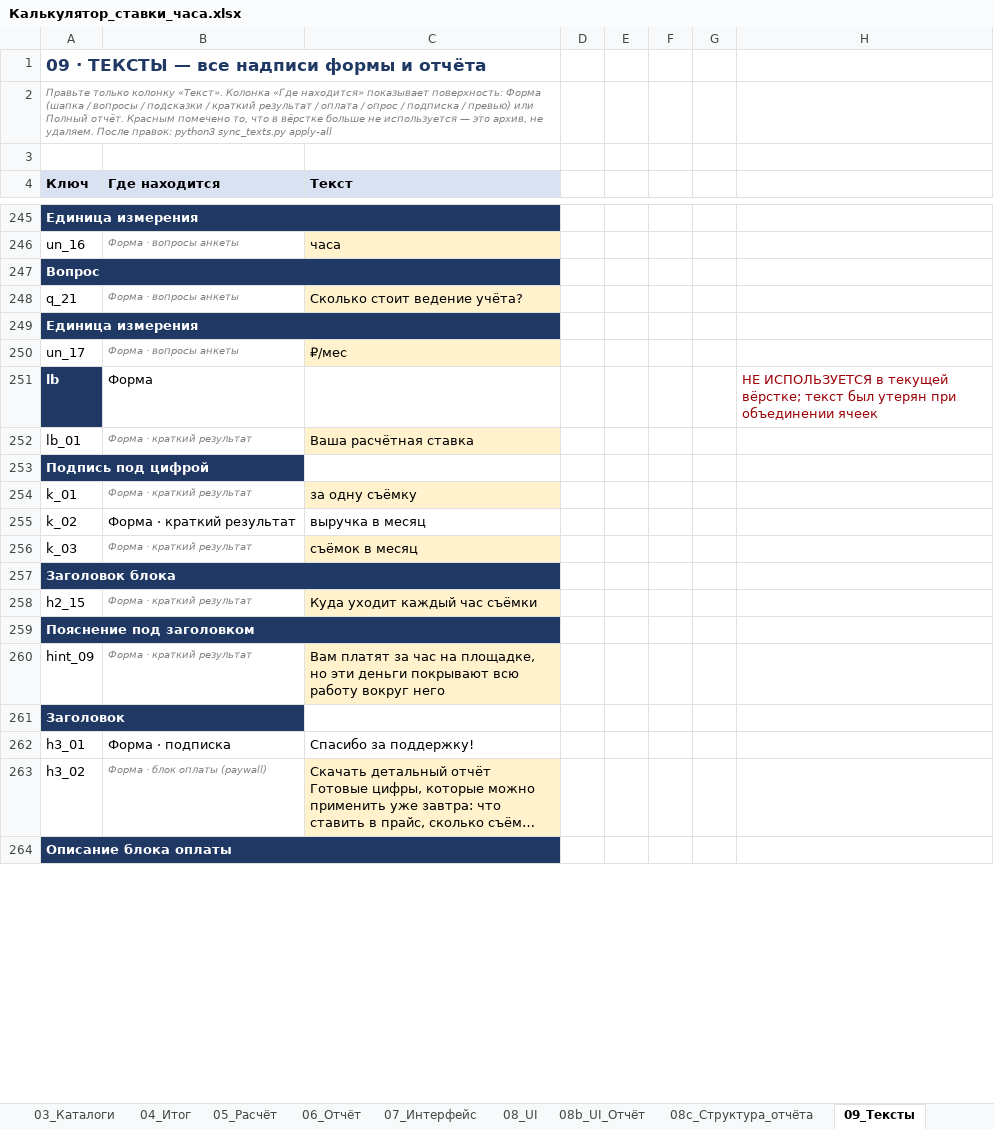
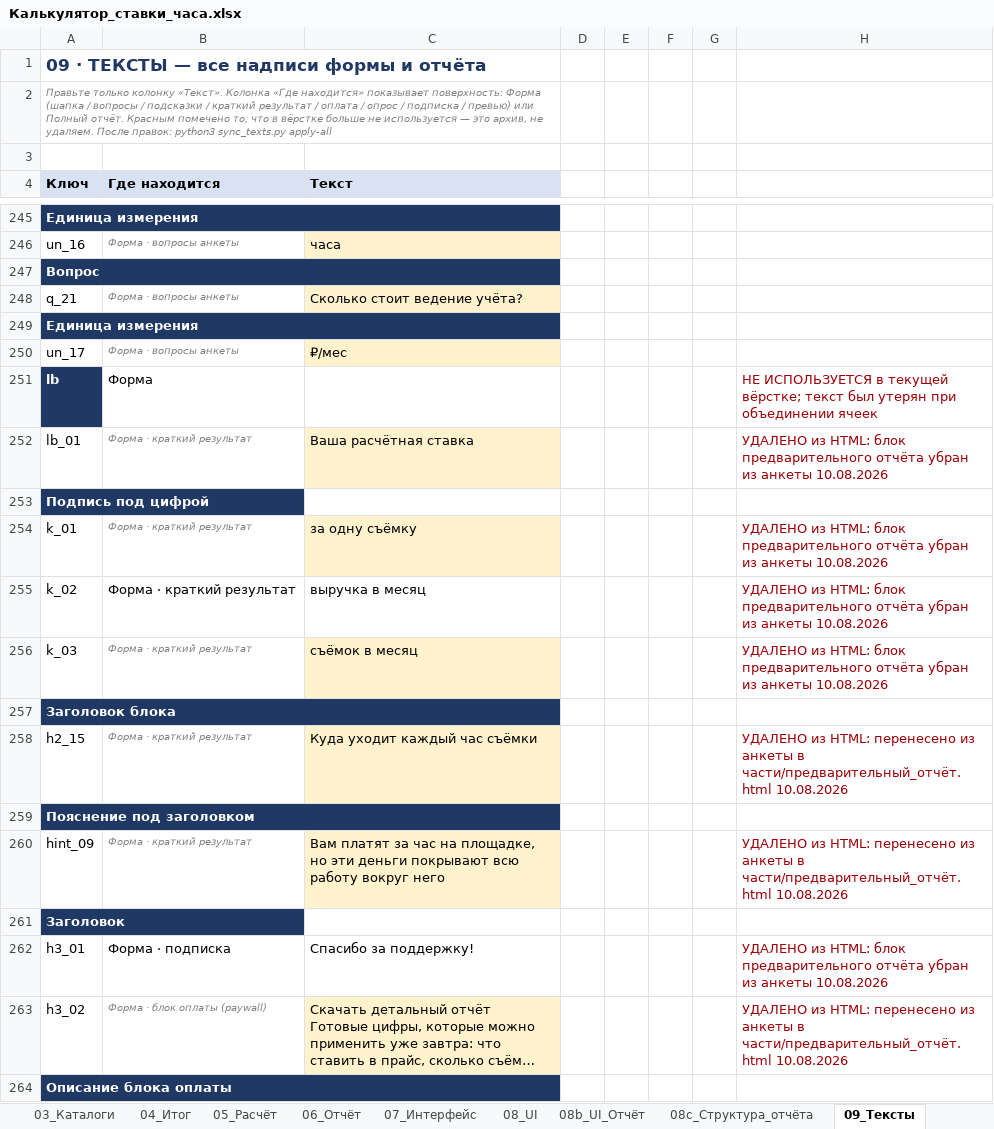
Before and after one commit to artcr618-web/Schetix_Photographer, an Excel workbook: Калькулятор_ставки_часа.xlsx, sheet 09_Тексты, drawn as a sheet; only a part is shown, gaps mark what is left out; long unchanged cells end in …; values as stored, in another font and other column widths than the file's, no borders; the diff covers the shown part only; the diff names each change by its address in the sheet, - before the commit and + after, or states it on an @@ line.

```diff
--- a/Калькулятор_ставки_часа.xlsx (sheet 09_Тексты)
+++ b/Калькулятор_ставки_часа.xlsx (sheet 09_Тексты)
-H252: (empty)
+H252: УДАЛЕНО из HTML: блок предварительного отчёта убран из анкеты 10.08.2026
-H254:H256: (empty)
+H254:H256: УДАЛЕНО из HTML: блок предварительного отчёта убран из анкеты 10.08.2026
-H258: (empty)
+H258: УДАЛЕНО из HTML: перенесено из анкеты в части/предварительный_отчёт.html 10.08.2026
-H260: (empty)
+H260: УДАЛЕНО из HTML: перенесено из анкеты в части/предварительный_отчёт.html 10.08.2026
-H262: (empty)
+H262: УДАЛЕНО из HTML: блок предварительного отчёта убран из анкеты 10.08.2026
-H263: (empty)
+H263: УДАЛЕНО из HTML: перенесено из анкеты в части/предварительный_отчёт.html 10.08.2026
```
Also changed, not shown: 3 added rows and 57 edited cells elsewhere in this sheet, sheet 09h_Элементы, sheet 00_Читать, 8 other files.
